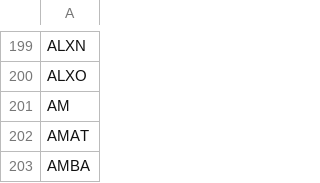
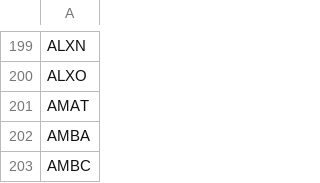
Before and after one commit to Gibsonogram/streamlit, a CSV file: ticker_list.csv, drawn as a sheet; only a part is shown, gaps mark what is left out; the shorter side is filled out with more unchanged rows; the diff names each change by its address in the sheet, - before the commit and + after, or states it on an @@ line.

```diff
--- a/ticker_list.csv
+++ b/ticker_list.csv
-row 201: AM
```
Also changed, not shown: wsb_ticker_mentions.csv, 5 other files.
